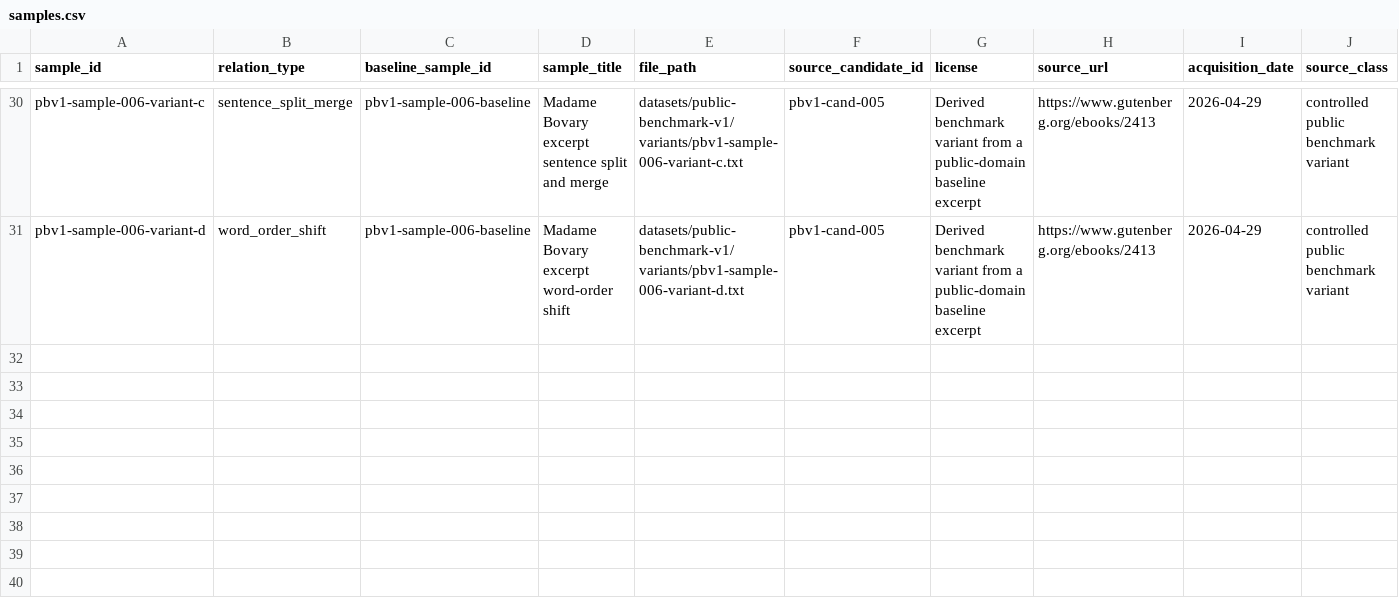
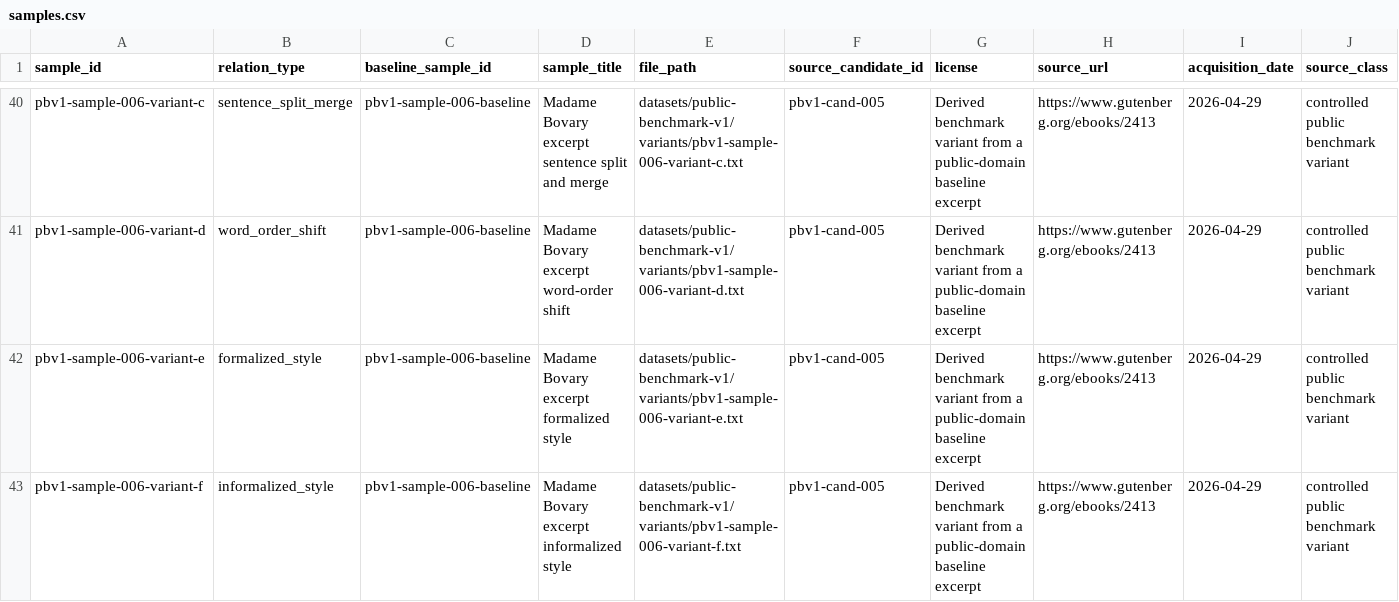
Before and after one commit to TakoVHS/CogniPrint, a CSV file: datasets/public-benchmark-v1/metadata/samples.csv, drawn as a sheet; only a part is shown, gaps mark what is left out; rows hold the shown columns only; the diff covers the shown part only; the diff names each change by its address in the sheet, - before the commit and + after, or states it on an @@ line.

```diff
--- a/datasets/public-benchmark-v1/metadata/samples.csv
+++ b/datasets/public-benchmark-v1/metadata/samples.csv
+row 42: pbv1-sample-006-variant-e | formalized_style | pbv1-sample-006-baseline | Madame Bovary excerpt formalized style | datasets/public-benchmark-v1/variants/pbv1-sample-006-variant-e.txt | pbv1-cand-005 | Derived benchmark variant from a public-domain baseline excerpt | https://www.gutenberg.org/ebooks/2413 | 2026-04-29 | controlled public benchmark variant
+row 43: pbv1-sample-006-variant-f | informalized_style | pbv1-sample-006-baseline | Madame Bovary excerpt informalized style | datasets/public-benchmark-v1/variants/pbv1-sample-006-variant-f.txt | pbv1-cand-005 | Derived benchmark variant from a public-domain baseline excerpt | https://www.gutenberg.org/ebooks/2413 | 2026-04-29 | controlled public benchmark variant
```
Also changed, not shown: 10 added rows elsewhere in this file, 53 other files.
